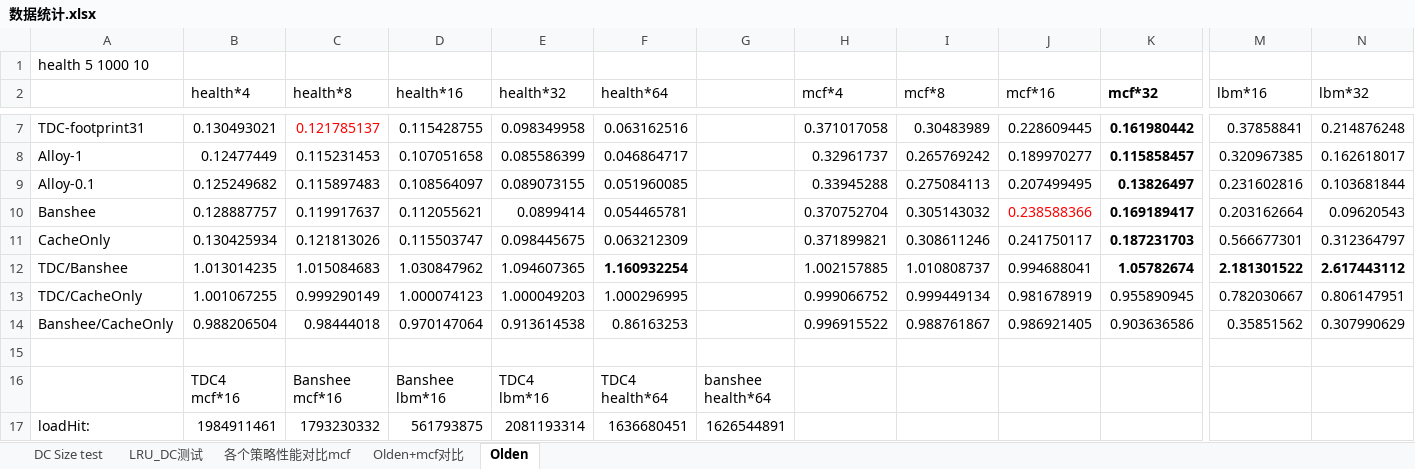
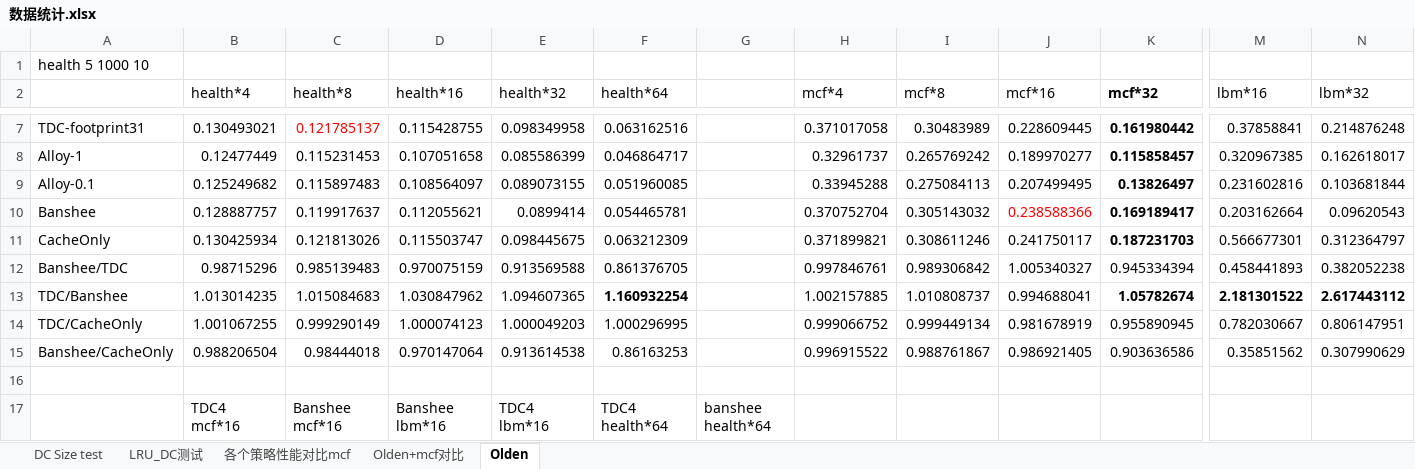
Before and after one commit to qianlong-zhang/banshee, an Excel workbook: doc/数据统计.xlsx, sheet Olden, drawn as a sheet; only a part is shown, gaps mark what is left out; the shorter side is filled out with more unchanged rows; values as stored, in another font and other column widths than the file's, no borders; rows hold the shown columns only; the diff names each change by its address in the sheet, - before the commit and + after, or states it on an @@ line.

```diff
--- a/doc/数据统计.xlsx (sheet Olden)
+++ b/doc/数据统计.xlsx (sheet Olden)
+row 12: Banshee/TDC | 0.98715296 | 0.985139483 | 0.970075159 | 0.913569588 | 0.861376705 |  | 0.997846761 | 0.989306842 | 1.005340327 | 0.945334394 | 0.458441893 | 0.382052238
```
Also changed, not shown: 1 other file.
